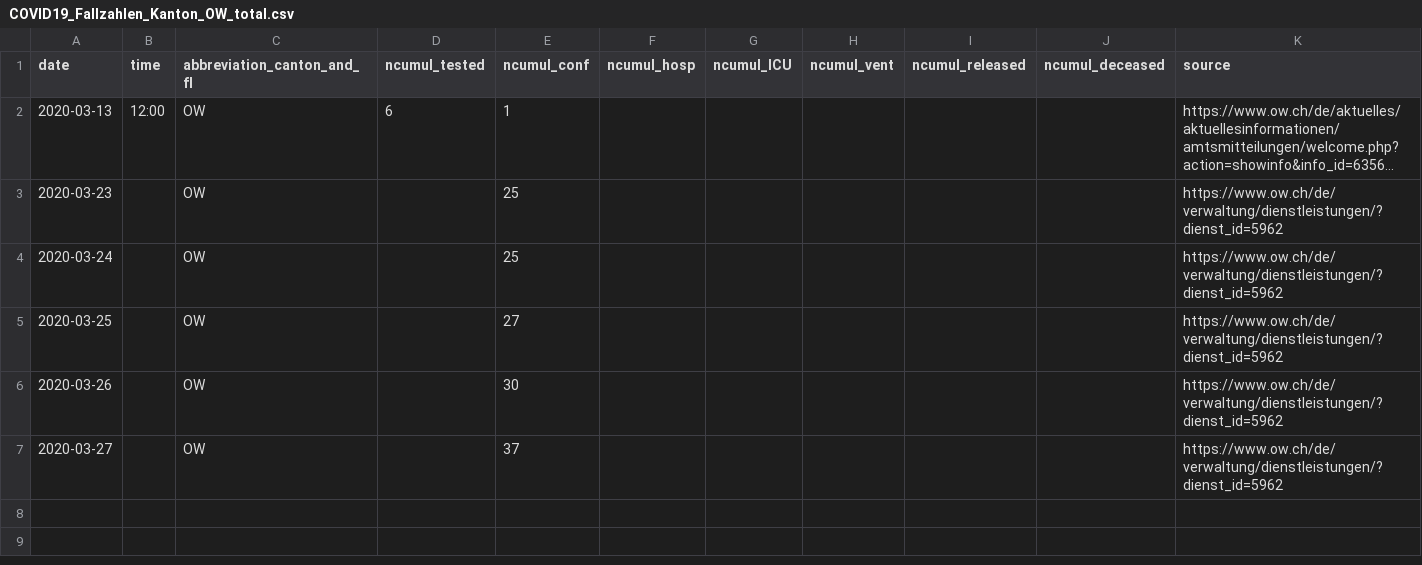
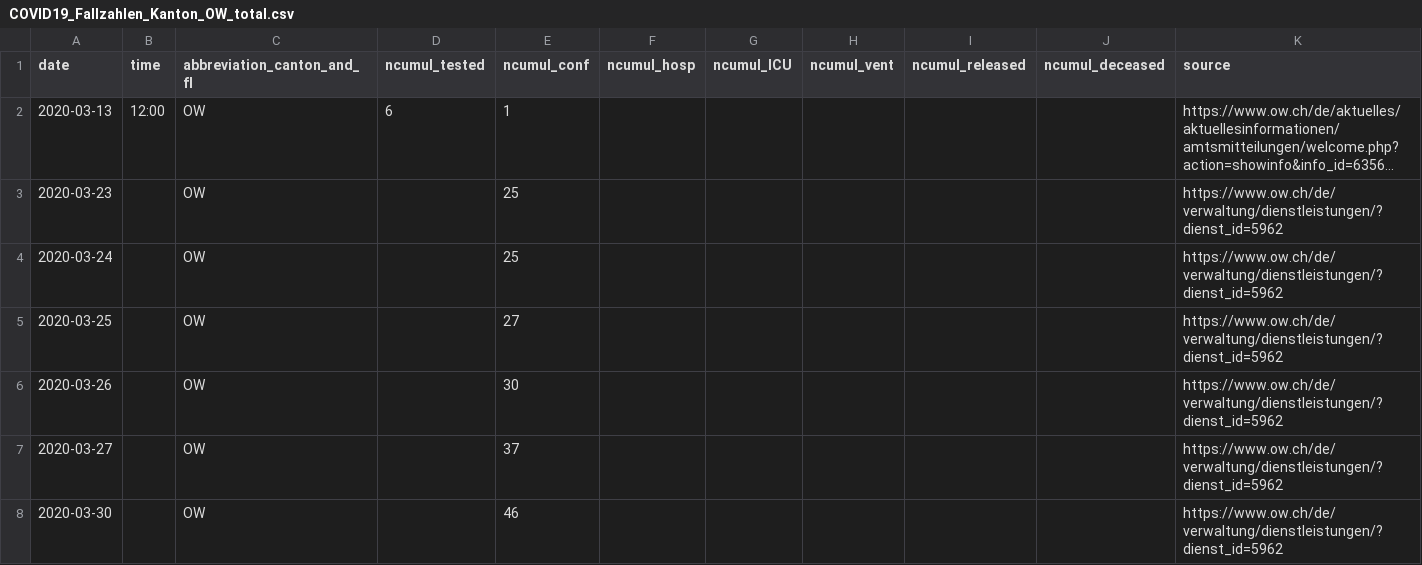
Before and after one commit to zdavatz/covid_19, a CSV file: fallzahlen_kanton_total_csv/COVID19_Fallzahlen_Kanton_OW_total.csv, drawn as a sheet; long unchanged cells end in ….

```diff
--- a/fallzahlen_kanton_total_csv/COVID19_Fallzahlen_Kanton_OW_total.csv
+++ b/fallzahlen_kanton_total_csv/COVID19_Fallzahlen_Kanton_OW_total.csv
@@ -7 +7,2 @@ date,time,abbreviation_canton_and_fl,ncumul_tested,ncumul_conf,ncumul_hosp,ncumu
 2020-03-27,"",OW,"",37,"","","","","",https://www.ow.ch/de/verwaltung/dienstleistungen/?dienst_id=5962
+2020-03-30,"",OW,"",46,"","","","","",https://www.ow.ch/de/verwaltung/dienstleistungen/?dienst_id=5962
```
